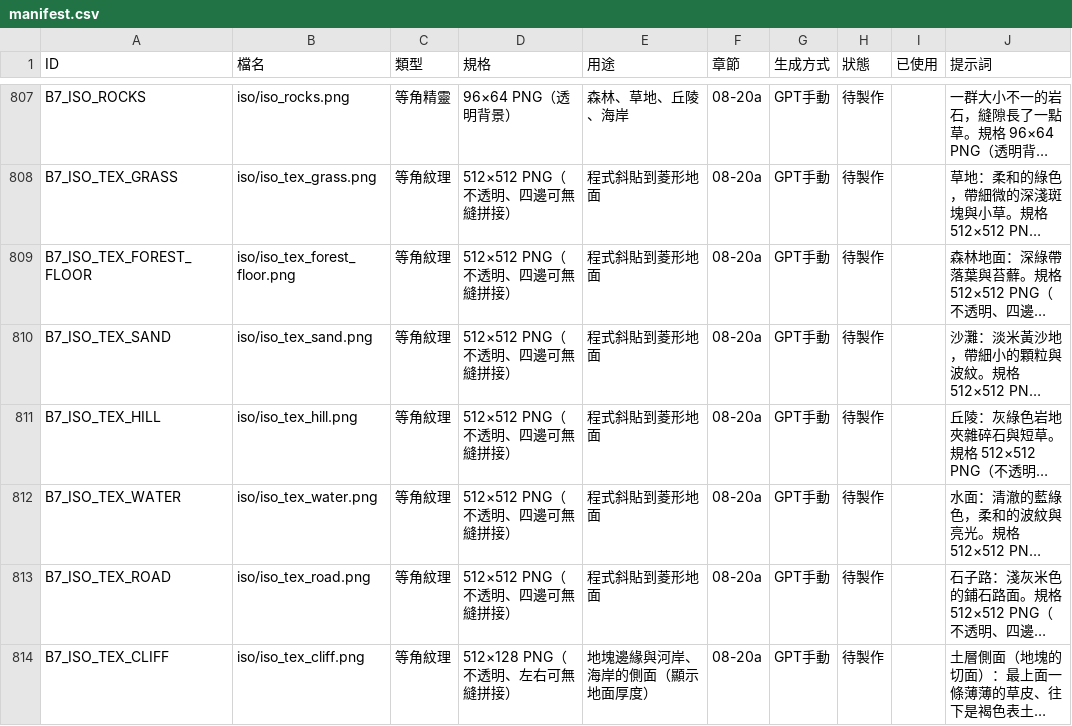
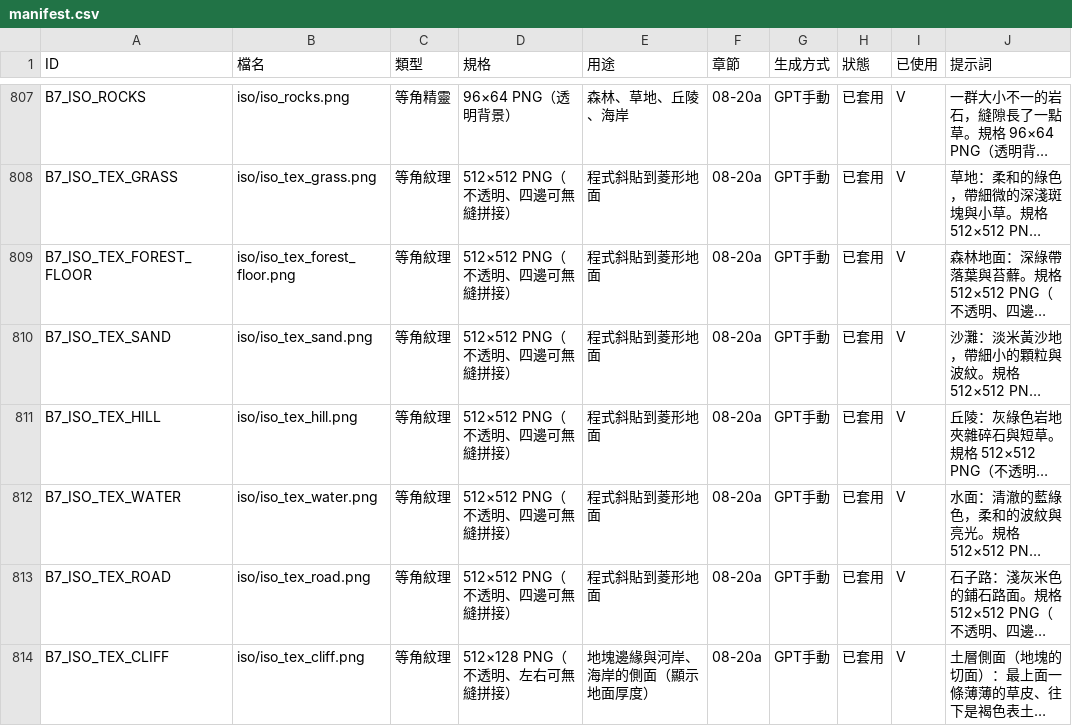
Before and after one commit to peter50903/World-Library, a CSV file: assets/manifest.csv, drawn as a sheet; only a part is shown, gaps mark what is left out; long unchanged cells end in …; the diff covers the shown part only; the diff names each change by its address in the sheet, - before the commit and + after, or states it on an @@ line.

```diff
--- a/assets/manifest.csv
+++ b/assets/manifest.csv
-H807:H814 (狀態): 待製作
+H807:H814 (狀態): 已套用
-I807:I814 (已使用): (empty)
+I807:I814 (已使用): V
```
Also changed, not shown: 52 edited cells elsewhere in this file, 38 other files.
